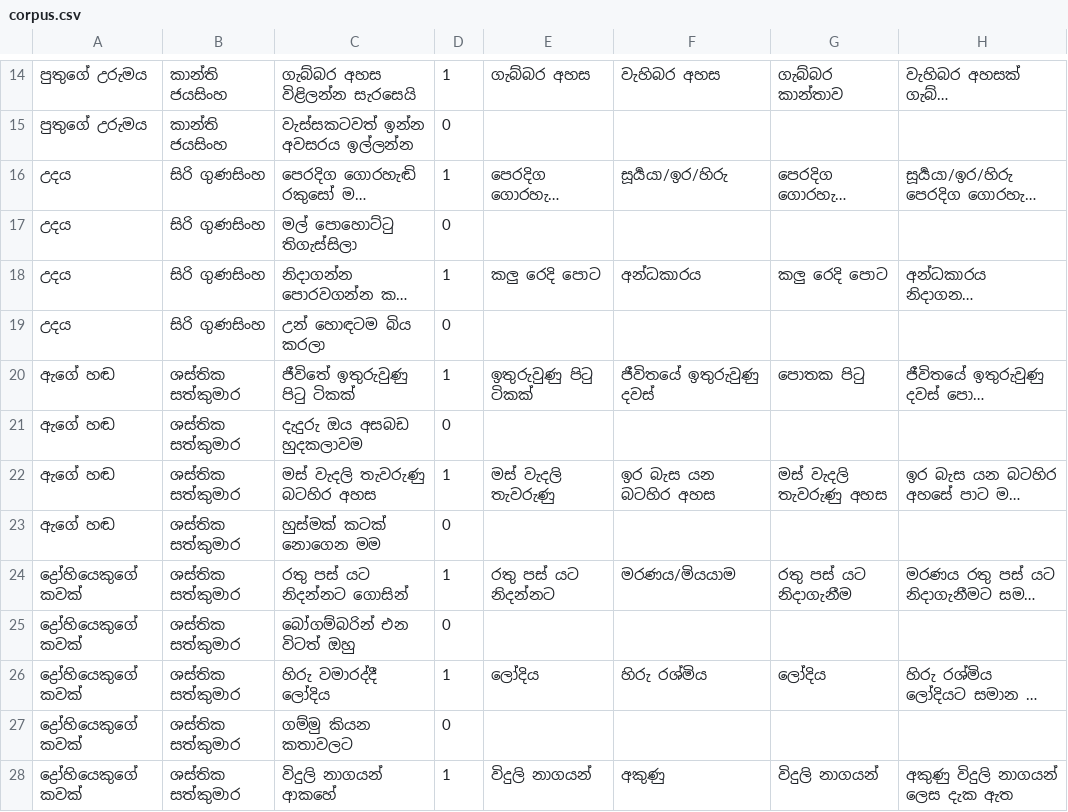
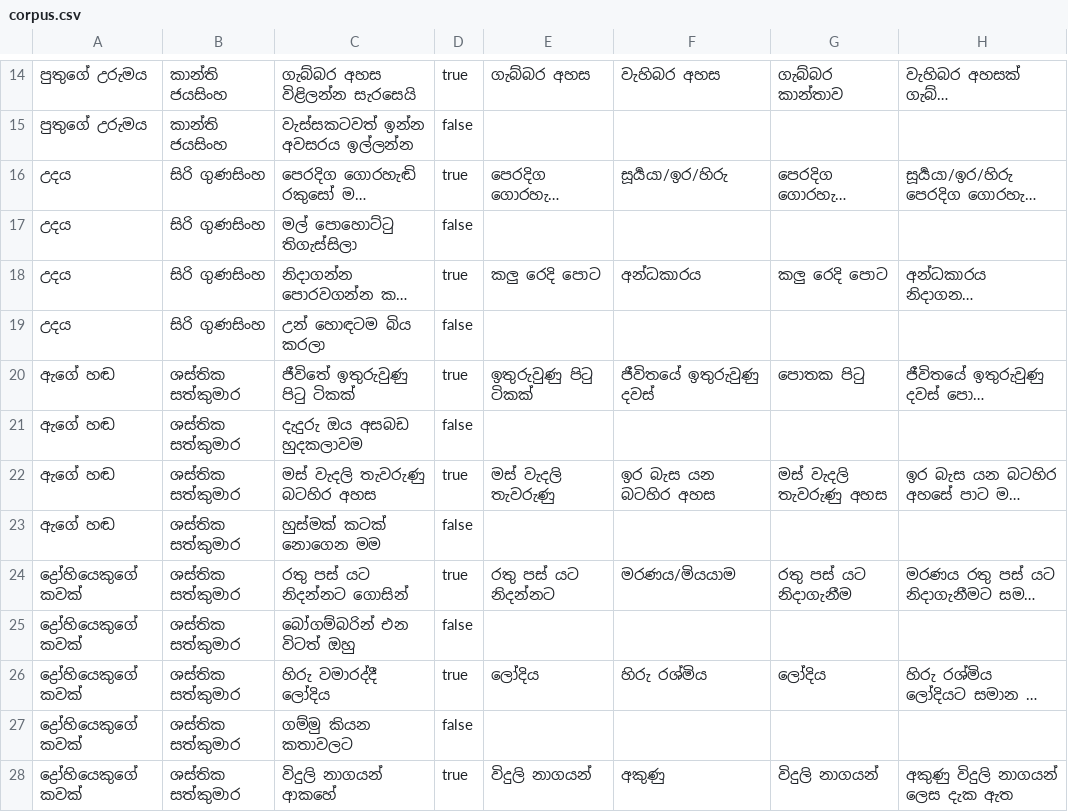
Before and after one commit to nimanthadilz/sinhala-poem-metaphors-search-app, a CSV file: corpus.csv, drawn as a sheet; only a part is shown, gaps mark what is left out; long unchanged cells end in …; the diff covers the shown part only; the diff names each change by its address in the sheet, - before the commit and + after, or states it on an @@ line.

```diff
--- a/corpus.csv
+++ b/corpus.csv
-D14: 1
+D14: true
-D15: 0
+D15: false
-D16: 1
+D16: true
-D17: 0
+D17: false
-D18: 1
+D18: true
-D19: 0
+D19: false
-D20: 1
+D20: true
-D21: 0
+D21: false
-D22: 1
+D22: true
-D23: 0
+D23: false
-D24: 1
+D24: true
-D25: 0
+D25: false
-D26: 1
+D26: true
-D27: 0
+D27: false
-D28: 1
+D28: true
```
Also changed, not shown: 1 added row, 1 removed row and 135 edited cells elsewhere in this file.
